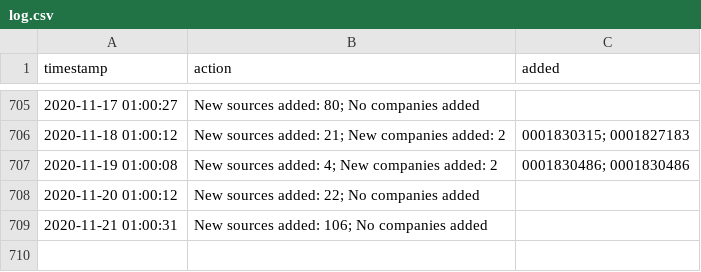
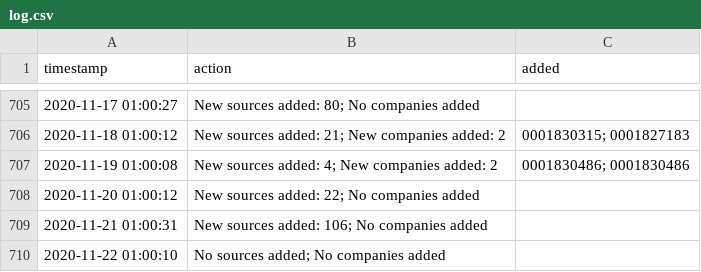
Before and after one commit to moman822/auto-abs, a CSV file: abs-ee/data/log.csv, drawn as a sheet; only a part is shown, gaps mark what is left out.

Commit message:
updating companies and log

```diff
--- a/abs-ee/data/log.csv
+++ b/abs-ee/data/log.csv
@@ -709 +709,2 @@
 "2020-11-21 01:00:31","New sources added: 106; No companies added",""
+"2020-11-22 01:00:10","No sources added; No companies added",""
```
